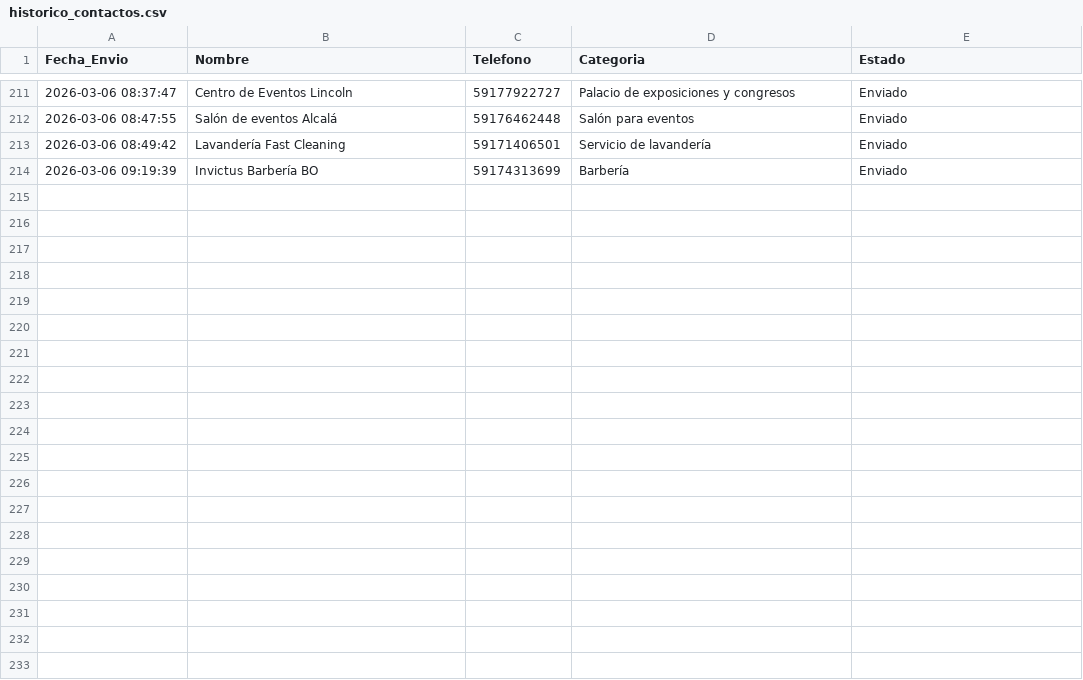
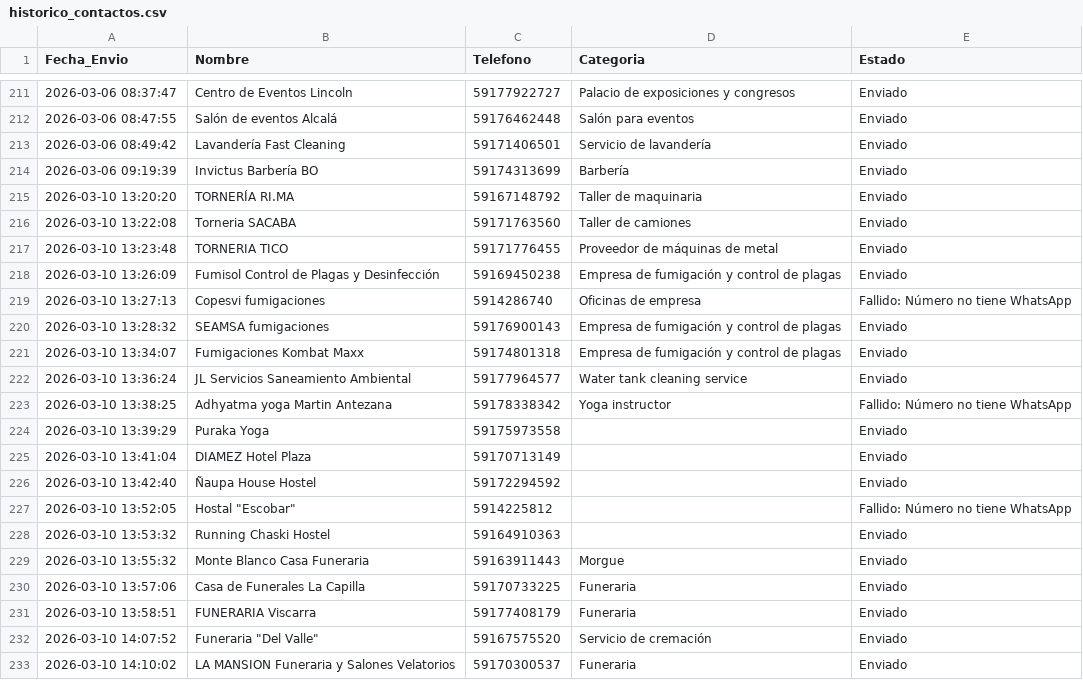
Before and after one commit to W1ll14m-pixel/Negocios-sin-web, a CSV file: historico_contactos.csv, drawn as a sheet; only a part is shown, gaps mark what is left out; the diff covers the shown part only; the diff names each change by its address in the sheet, - before the commit and + after, or states it on an @@ line.

```diff
--- a/historico_contactos.csv
+++ b/historico_contactos.csv
+row 215: 2026-03-10 13:20:20 | TORNERÍA RI.MA | 59167148792 | Taller de maquinaria | Enviado
+row 216: 2026-03-10 13:22:08 | Torneria SACABA | 59171763560 | Taller de camiones | Enviado
+row 217: 2026-03-10 13:23:48 | TORNERIA TICO | 59171776455 | Proveedor de máquinas de metal | Enviado
+row 218: 2026-03-10 13:26:09 | Fumisol Control de Plagas y Desinfección | 59169450238 | Empresa de fumigación y control de plagas | Enviado
+row 219: 2026-03-10 13:27:13 | Copesvi fumigaciones | 5914286740 | Oficinas de empresa | Fallido: Número no tiene WhatsApp
+row 220: 2026-03-10 13:28:32 | SEAMSA fumigaciones | 59176900143 | Empresa de fumigación y control de plagas | Enviado
+row 221: 2026-03-10 13:34:07 | Fumigaciones Kombat Maxx | 59174801318 | Empresa de fumigación y control de plagas | Enviado
+row 222: 2026-03-10 13:36:24 | JL Servicios Saneamiento Ambiental | 59177964577 | Water tank cleaning service | Enviado
+row 223: 2026-03-10 13:38:25 | Adhyatma yoga Martin Antezana | 59178338342 | Yoga instructor | Fallido: Número no tiene WhatsApp
+row 224: 2026-03-10 13:39:29 | Puraka Yoga | 59175973558 |  | Enviado
+row 225: 2026-03-10 13:41:04 | DIAMEZ Hotel Plaza | 59170713149 |  | Enviado
+row 226: 2026-03-10 13:42:40 | Ñaupa House Hostel | 59172294592 |  | Enviado
+row 227: 2026-03-10 13:52:05 | Hostal "Escobar" | 5914225812 |  | Fallido: Número no tiene WhatsApp
+row 228: 2026-03-10 13:53:32 | Running Chaski Hostel | 59164910363 |  | Enviado
+row 229: 2026-03-10 13:55:32 | Monte Blanco Casa Funeraria | 59163911443 | Morgue | Enviado
+row 230: 2026-03-10 13:57:06 | Casa de Funerales La Capilla | 59170733225 | Funeraria | Enviado
+row 231: 2026-03-10 13:58:51 | FUNERARIA Viscarra | 59177408179 | Funeraria | Enviado
+row 232: 2026-03-10 14:07:52 | Funeraria "Del Valle" | 59167575520 | Servicio de cremación | Enviado
+row 233: 2026-03-10 14:10:02 | LA MANSION Funeraria y Salones Velatorios | 59170300537 | Funeraria | Enviado
```
Also changed, not shown: 19 added rows elsewhere in this file, contactados.csv, 3 other files.
